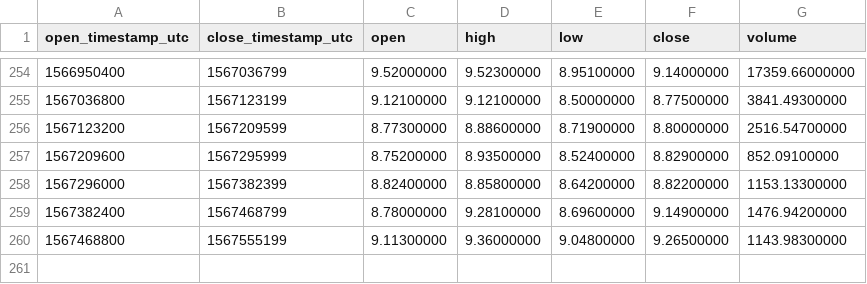
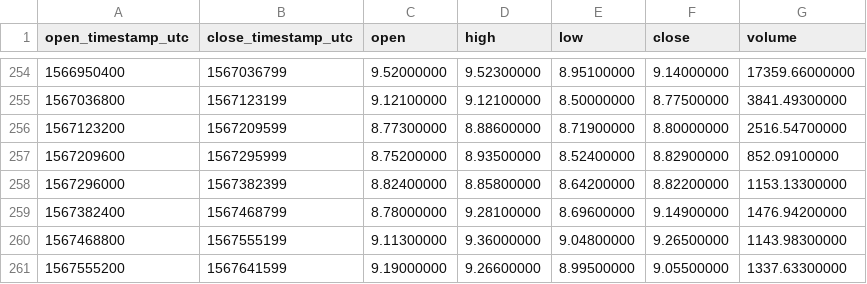
Before and after one commit to cryptobigbro/binance-NEOTUSD, a CSV file: binance-NEOTUSD-1d.csv, drawn as a sheet; only a part is shown, gaps mark what is left out; the diff names each change by its address in the sheet, - before the commit and + after, or states it on an @@ line.

```diff
--- a/binance-NEOTUSD-1d.csv
+++ b/binance-NEOTUSD-1d.csv
+row 261: 1567555200 | 1567641599 | 9.19000000 | 9.26600000 | 8.99500000 | 9.05500000 | 1337.63300000
```
Also changed, not shown: binance-NEOTUSD-1h.csv, binance-NEOTUSD-1w.csv.
